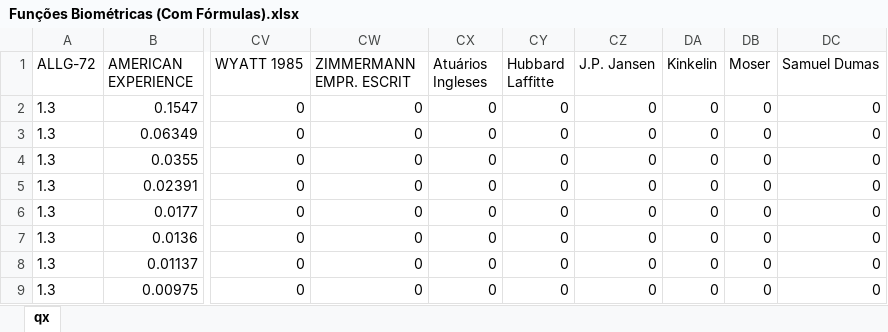
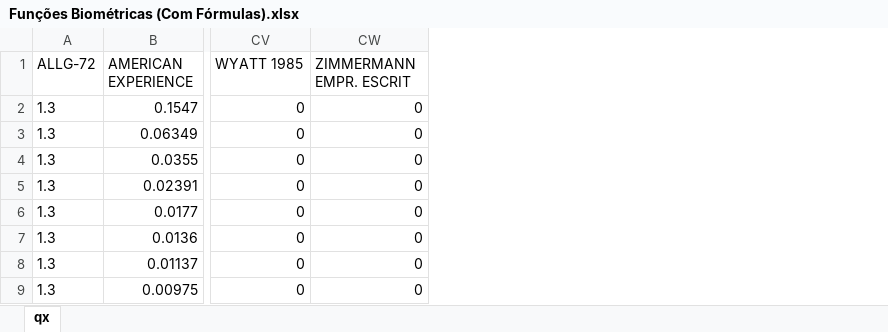
Before and after one commit to italo013/Aplicando_OtimizacaoBayesiana_TesteDeAderencia_TabuaDeMortalidade, an Excel workbook: Funções Biométricas (Com Fórmulas).xlsx, sheet qx, drawn as a sheet; only a part is shown, gaps mark what is left out; values as stored, in another font and other column widths than the file's, no borders; the diff names each change by its address in the sheet, - before the commit and + after, or states it on an @@ line.

```diff
--- a/Funções Biométricas (Com Fórmulas).xlsx (sheet qx)
+++ b/Funções Biométricas (Com Fórmulas).xlsx (sheet qx)
-column CX (Atuários Ingleses), rows 2-9: all 0
-column CY (Hubbard Laffitte), rows 2-9: all 0
-column CZ (J.P. Jansen), rows 2-9: all 0
-column DA (Kinkelin), rows 2-9: all 0
-column DB (Moser), rows 2-9: all 0
-column DC (Samuel Dumas), rows 2-9: all 0
```
Also changed, not shown: 20 other files.
